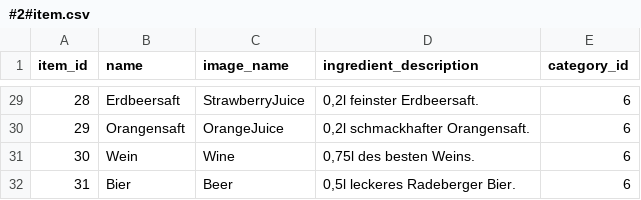
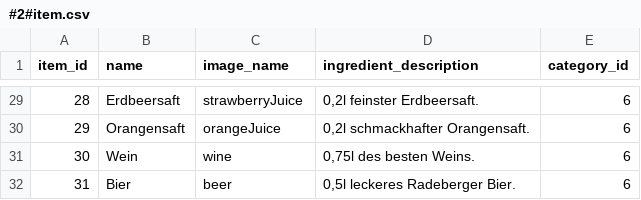
Before and after one commit to sp4c38/PizzaApp, a CSV file: backend/res/base_data/#2#item.csv, drawn as a sheet; only a part is shown, gaps mark what is left out; the diff covers the shown part only.

```diff
--- a/backend/res/base_data/#2#item.csv
+++ b/backend/res/base_data/#2#item.csv
@@ -29,4 +29,4 @@
-28,Erdbeersaft,StrawberryJuice,"0,2l feinster Erdbeersaft.",6
-29,Orangensaft,OrangeJuice,"0,2l schmackhafter Orangensaft.",6
-30,Wein,Wine,"0,75l des besten Weins.",6
-31,Bier,Beer,"0,5l leckeres Radeberger Bier.",6
+28,Erdbeersaft,strawberryJuice,"0,2l feinster Erdbeersaft.",6
+29,Orangensaft,orangeJuice,"0,2l schmackhafter Orangensaft.",6
+30,Wein,wine,"0,75l des besten Weins.",6
+31,Bier,beer,"0,5l leckeres Radeberger Bier.",6
```
Also changed, not shown: 27 edited cells elsewhere in this file, 12 other files.
